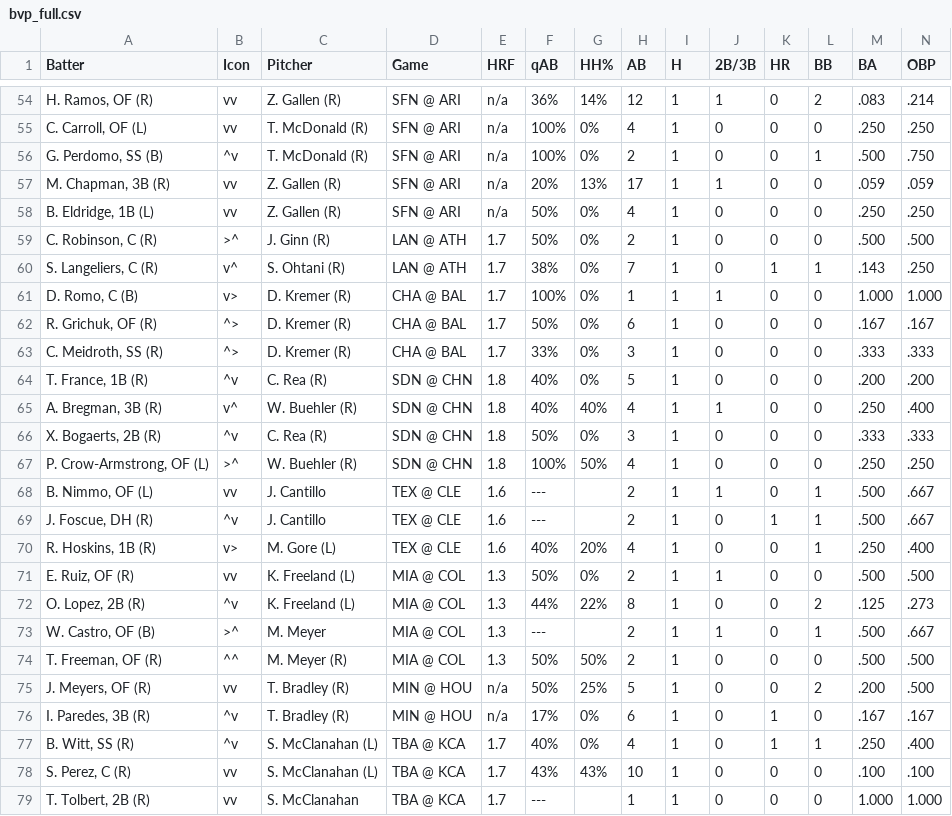
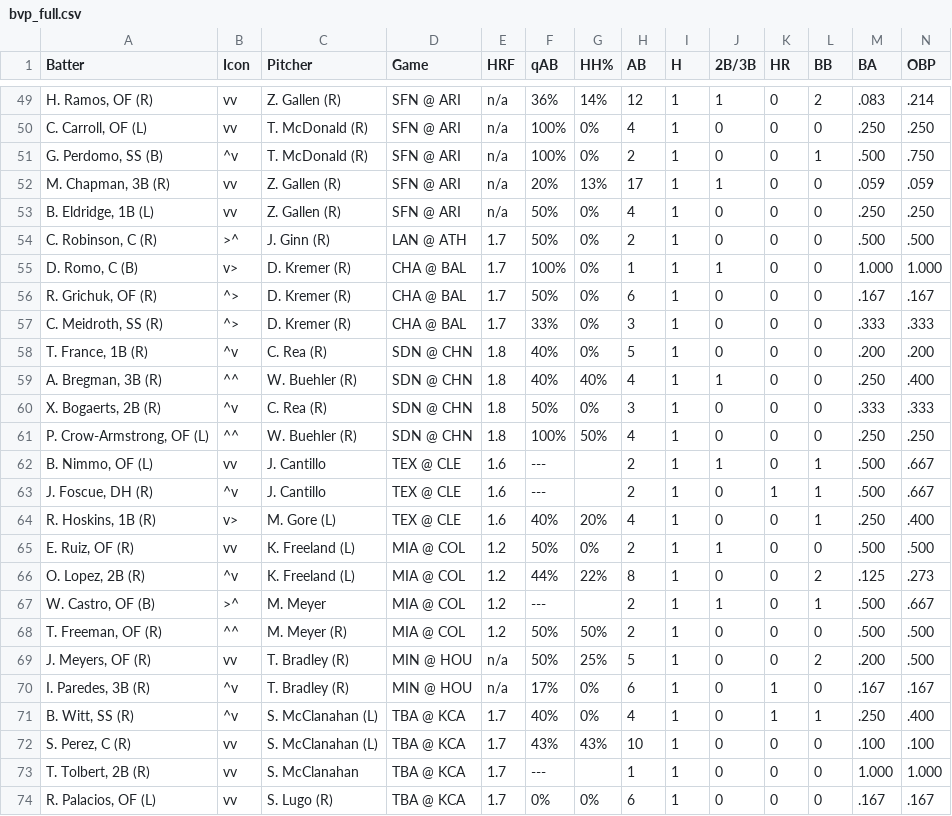
Before and after one commit to lgdsbrand/MLB-Hitters-Hub, a CSV file: backend/bvp_full.csv, drawn as a sheet; only a part is shown, gaps mark what is left out; the shorter side is filled out with more unchanged rows; removed rows and columns are numbered as before the commit, all else as after; rows hold the shown columns only; the diff covers the shown part only; the diff names each change by its address in the sheet, - before the commit and + after, or states it on an @@ line.

```diff
--- a/backend/bvp_full.csv
+++ b/backend/bvp_full.csv
-row 60: S. Langeliers, C (R) | v^ | S. Ohtani (R) | LAN @ ATH | 1.7 | 38% | 0% | 7 | 1 | 0 | 1 | 1 | .143 | .250
-B59 (Icon): v^
+B59 (Icon): ^^
-B61 (Icon): >^
+B61 (Icon): ^^
-E65:E68 (HRF): 1.3
+E65:E68 (HRF): 1.2
```
Also changed, not shown: 2 added rows, 7 removed rows and 39 edited cells elsewhere in this file, backend/hit_pred_full.csv, backend/hr_pred_full.csv, 3 other files.
